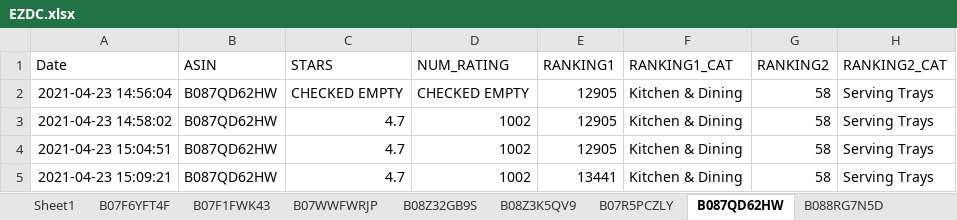
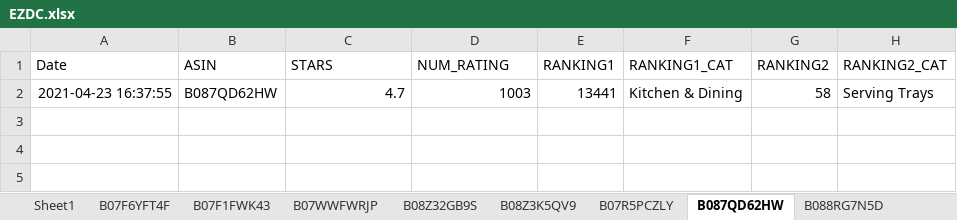
Before and after one commit to Nadozia/EZDC, an Excel workbook: EZDC.xlsx, sheet B087QD62HW, drawn as a sheet; values as stored, in another font and other column widths than the file's, no borders; removed rows and columns are numbered as before the commit, all else as after; the diff names each change by its address in the sheet, - before the commit and + after, or states it on an @@ line.

```diff
--- a/EZDC.xlsx (sheet B087QD62HW)
+++ b/EZDC.xlsx (sheet B087QD62HW)
-row 2: 2021-04-23 14:56:04 | B087QD62HW | CHECKED EMPTY | CHECKED EMPTY | 12905 | Kitchen & Dining | 58 | Serving Trays
-row 3: 2021-04-23 14:58:02 | B087QD62HW | 4.7 | 1002 | 12905 | Kitchen & Dining | 58 | Serving Trays
-row 4: 2021-04-23 15:04:51 | B087QD62HW | 4.7 | 1002 | 12905 | Kitchen & Dining | 58 | Serving Trays
-A2 (Date): 2021-04-23 15:09:21
+A2 (Date): 2021-04-23 16:37:55
-D2 (NUM_RATING): 1002
+D2 (NUM_RATING): 1003
```
Also changed, not shown: sheet B08R3LN8NH, sheet B08RDDR92G, sheet B088RDY8YS, sheet B08RYQ3JKD, sheet B07R5PCZLY, sheet B07F6YFT4F, 33 more sheets, 1 other file.
